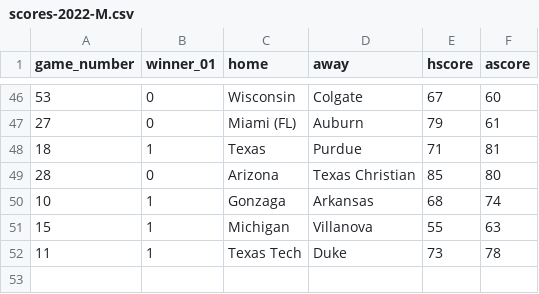
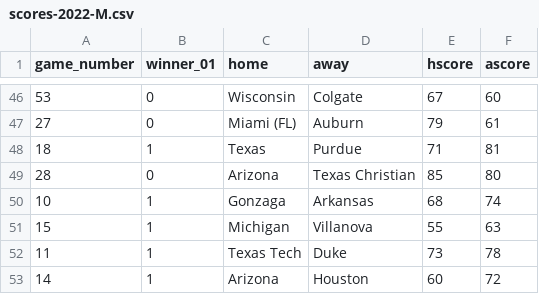
Before and after one commit to rpruim/NCAA, a CSV file: data/Scores/2022/Mens/scores-2022-M.csv, drawn as a sheet; only a part is shown, gaps mark what is left out.

Commit message:
add houston over arizona

```diff
--- a/data/Scores/2022/Mens/scores-2022-M.csv
+++ b/data/Scores/2022/Mens/scores-2022-M.csv
@@ -52 +52,2 @@ game_number,winner_01,home,away,hscore,ascore
 11,1,Texas Tech,Duke,73,78
+14,1,Arizona,Houston,60,72
```
Also changed, not shown: 9 other files.
